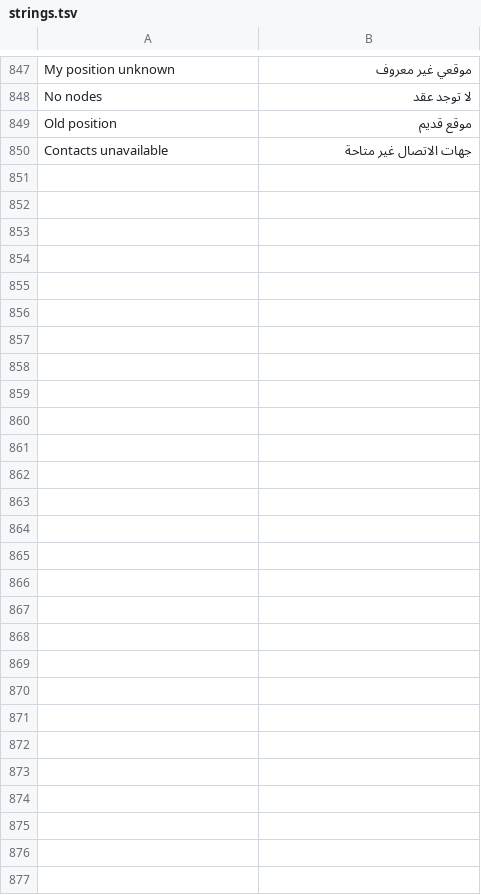
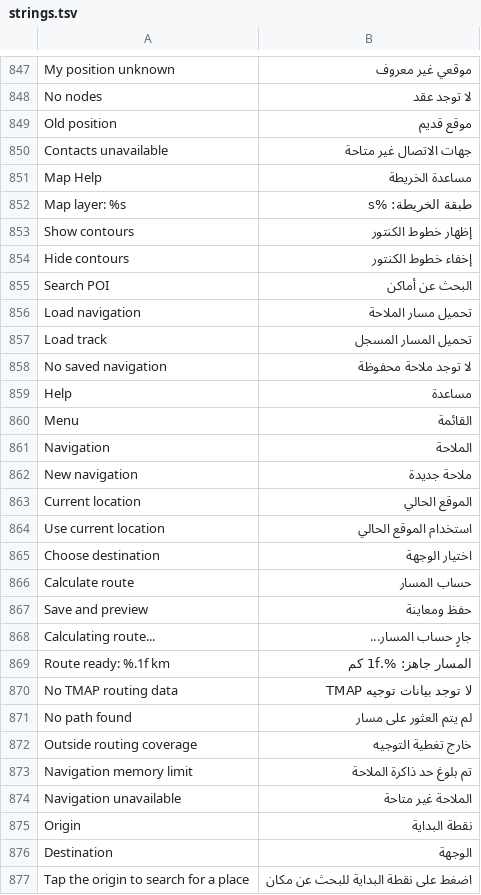
Before and after one commit to calorocco-dotcom/trail-mate, a TSV file: packs/ar/locales/ar/strings.tsv, drawn as a sheet; only a part is shown, gaps mark what is left out.

```diff
--- a/packs/ar/locales/ar/strings.tsv
+++ b/packs/ar/locales/ar/strings.tsv
@@ -850 +850,28 @@ Old position	موقع قديم
 Contacts unavailable	جهات الاتصال غير متاحة
+Map Help	مساعدة الخريطة
+Map layer: %s	طبقة الخريطة: %s
+Show contours	إظهار خطوط الكنتور
+Hide contours	إخفاء خطوط الكنتور
+Search POI	البحث عن أماكن
+Load navigation	تحميل مسار الملاحة
+Load track	تحميل المسار المسجل
+No saved navigation	لا توجد ملاحة محفوظة
+Help	مساعدة
+Menu	القائمة
+Navigation	الملاحة
+New navigation	ملاحة جديدة
+Current location	الموقع الحالي
+Use current location	استخدام الموقع الحالي
+Choose destination	اختيار الوجهة
+Calculate route	حساب المسار
+Save and preview	حفظ ومعاينة
+Calculating route...	جارٍ حساب المسار...
+Route ready: %.1f km	المسار جاهز: %.1f كم
+No TMAP routing data	لا توجد بيانات توجيه TMAP
+No path found	لم يتم العثور على مسار
+Outside routing coverage	خارج تغطية التوجيه
+Navigation memory limit	تم بلوغ حد ذاكرة الملاحة
+Navigation unavailable	الملاحة غير متاحة
+Origin	نقطة البداية
+Destination	الوجهة
+Tap the origin to search for a place	اضغط على نقطة البداية للبحث عن مكان
```
Also changed, not shown: packs/europe-cyrillic-ext/locales/ru/strings.tsv, packs/europe-latin-ext/locales/fr/strings.tsv, 34 other files.
